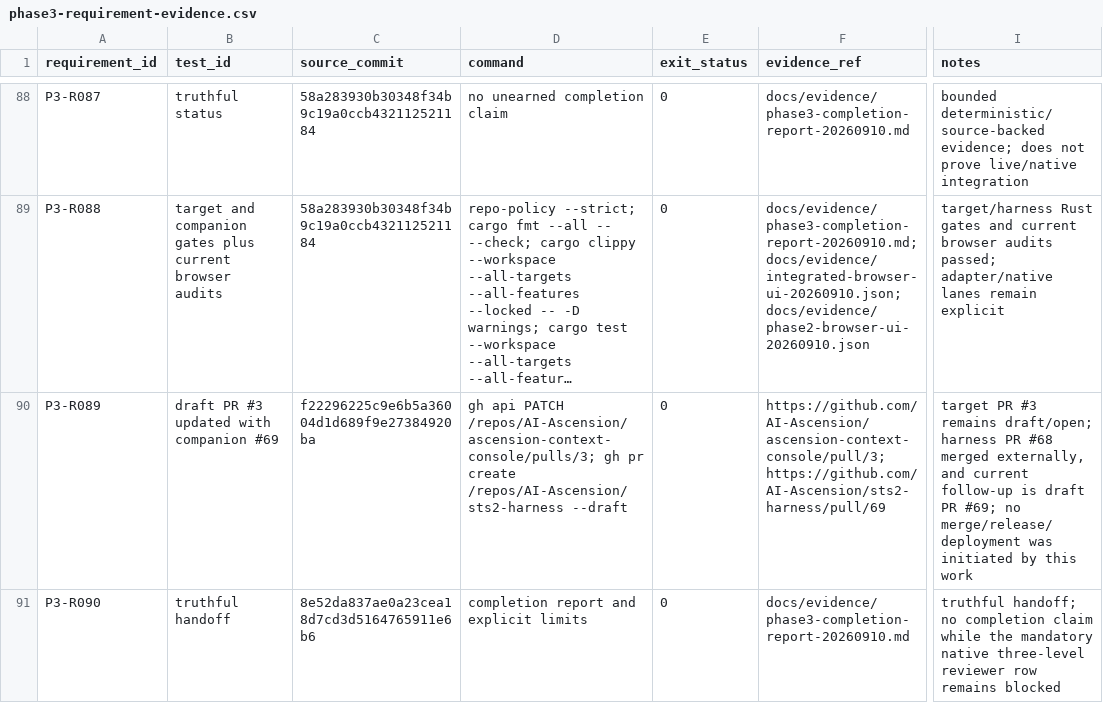
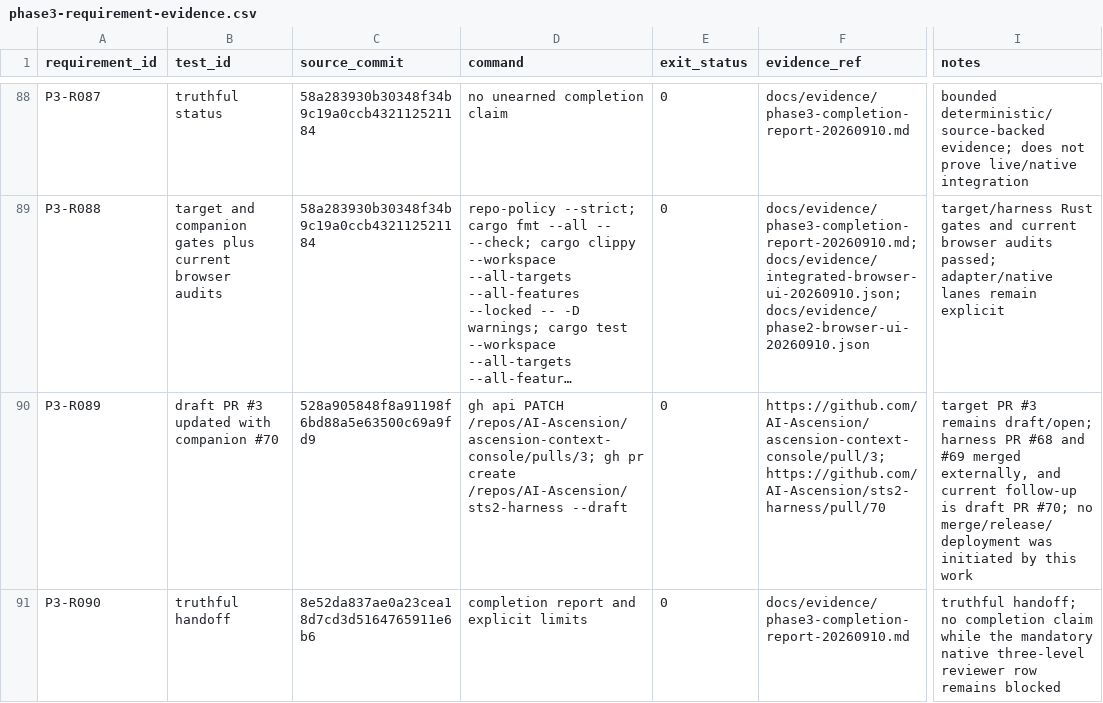
Before and after one commit to AI-Ascension/ascension-context-console, a CSV file: docs/evidence/phase3-requirement-evidence.csv, drawn as a sheet; only a part is shown, gaps mark what is left out; long unchanged cells end in …; the diff names each change by its address in the sheet, - before the commit and + after, or states it on an @@ line.

Commit message:
Refresh draft follow-up references

```diff
--- a/docs/evidence/phase3-requirement-evidence.csv
+++ b/docs/evidence/phase3-requirement-evidence.csv
-B90 (test_id): draft PR #3 updated with companion #69
+B90 (test_id): draft PR #3 updated with companion #70
-C90 (source_commit): f22296225c9e6b5a36004d1d689f9e27384920ba
+C90 (source_commit): 528a905848f8a91198f6bd88a5e63500c69a9fd9
-F90 (evidence_ref): https://github.com/AI-Ascension/ascension-context-console/pull/3; https://github.com/AI-Ascension/sts2-harness/pull/69
+F90 (evidence_ref): https://github.com/AI-Ascension/ascension-context-console/pull/3; https://github.com/AI-Ascension/sts2-harness/pull/70
-I90 (notes): …PR #68 merged externally, and current follow-up is draft PR #69; no merge/release/deployment…
+I90 (notes): …PR #68 and #69 merged externally, and current follow-up is draft PR #70; no merge/release/deployment…
```
Also changed, not shown: 1 other file.
